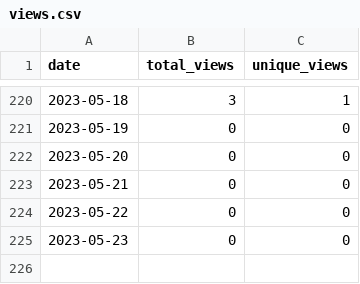
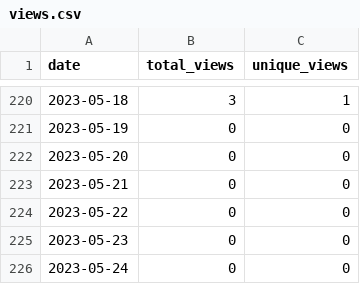
Before and after one commit to merrymitch/COMP2710, a CSV file: .traffic/views.csv, drawn as a sheet; only a part is shown, gaps mark what is left out; the diff names each change by its address in the sheet, - before the commit and + after, or states it on an @@ line.

```diff
--- a/.traffic/views.csv
+++ b/.traffic/views.csv
+row 226: 2023-05-24 | 0 | 0
```
Also changed, not shown: .traffic/clones.csv, 3 other files.
